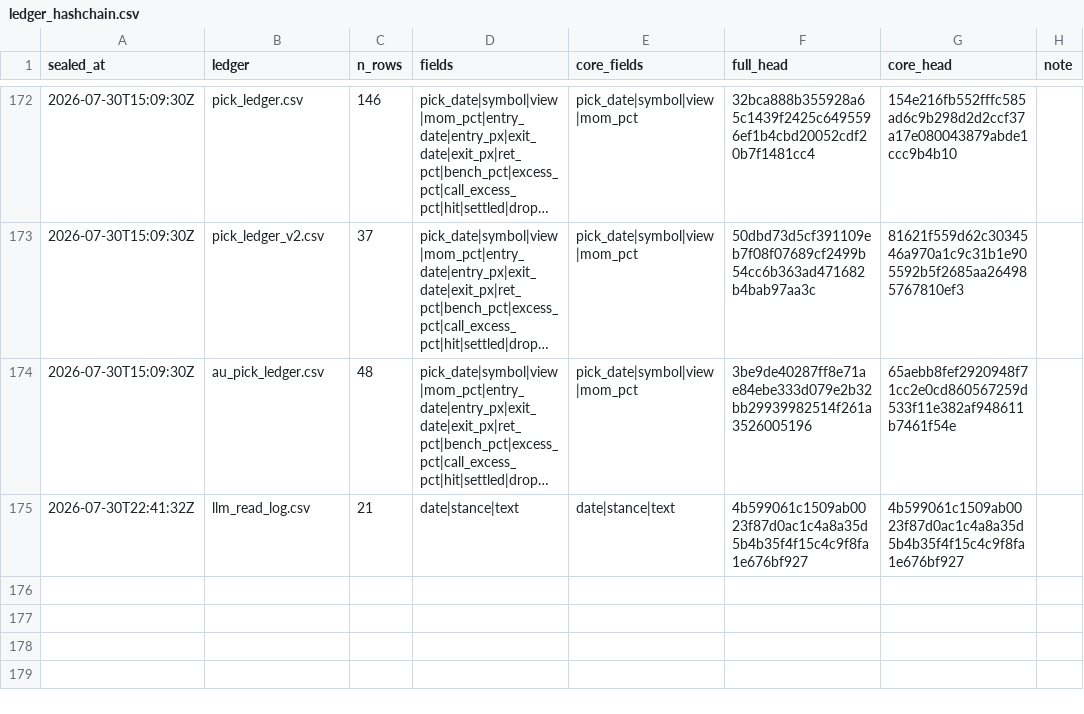
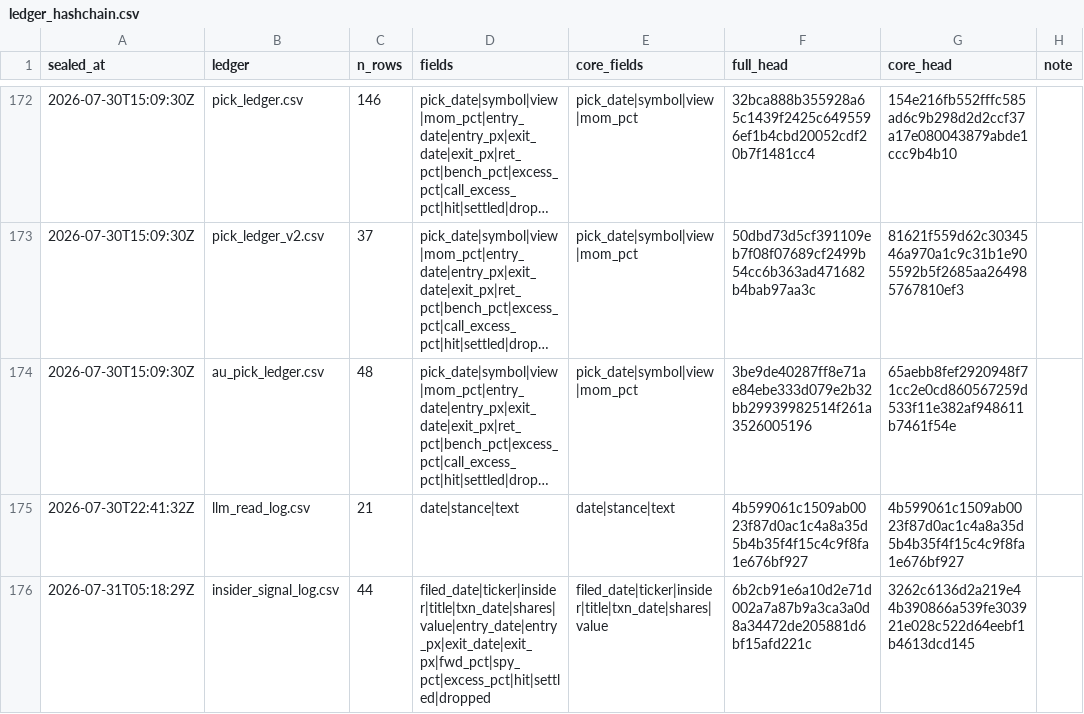
Before and after one commit to Vambrocop/alpha-lab, a CSV file: market-analysis/data/ledger_hashchain.csv, drawn as a sheet; only a part is shown, gaps mark what is left out; long unchanged cells end in …; the diff names each change by its address in the sheet, - before the commit and + after, or states it on an @@ line.

```diff
--- a/market-analysis/data/ledger_hashchain.csv
+++ b/market-analysis/data/ledger_hashchain.csv
+row 176: 2026-07-31T05:18:29Z | insider_signal_log.csv | 44 | filed_date|ticker|insider|title|txn_date|shares|value|entry_date|entry_px|exit_date|exit_px|fwd_pct|spy_pct|excess_pct|hit|settled|dropped | filed_date|ticker|insider|title|txn_date|shares|value | 6b2cb91e6a10d2e71d002a7a87b9a3ca3a0d8a34472de205881d6bf15afd221c | 3262c6136d2a219e44b390866a539fe303921e028c522d64eebf1b4613dcd145
```
Also changed, not shown: market-analysis/data/insider_signal_log.csv, 4 other files.
